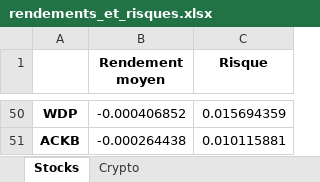
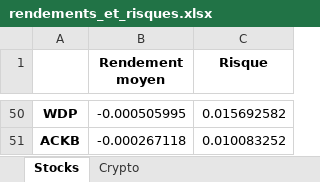
Before and after one commit to Finance-data-analytics/Financial-Data-Analytics, an Excel workbook: rendements_et_risques.xlsx, sheet Stocks, drawn as a sheet; only a part is shown, gaps mark what is left out; values as stored, in another font and other column widths than the file's, no borders; the diff covers the shown part only; the diff names each change by its address in the sheet, - before the commit and + after, or states it on an @@ line.

```diff
--- a/rendements_et_risques.xlsx (sheet Stocks)
+++ b/rendements_et_risques.xlsx (sheet Stocks)
-B50 (Rendement moyen): -0.000406852
+B50 (Rendement moyen): -0.000505995
-C50 (Risque): 0.015694359
+C50 (Risque): 0.015692582
-B51 (Rendement moyen): -0.000264438
+B51 (Rendement moyen): -0.000267118
-C51 (Risque): 0.010115881
+C51 (Risque): 0.010083252
```
Also changed, not shown: 96 edited cells elsewhere in this sheet, cryptos_market_cap.xlsx, 5 other files.
